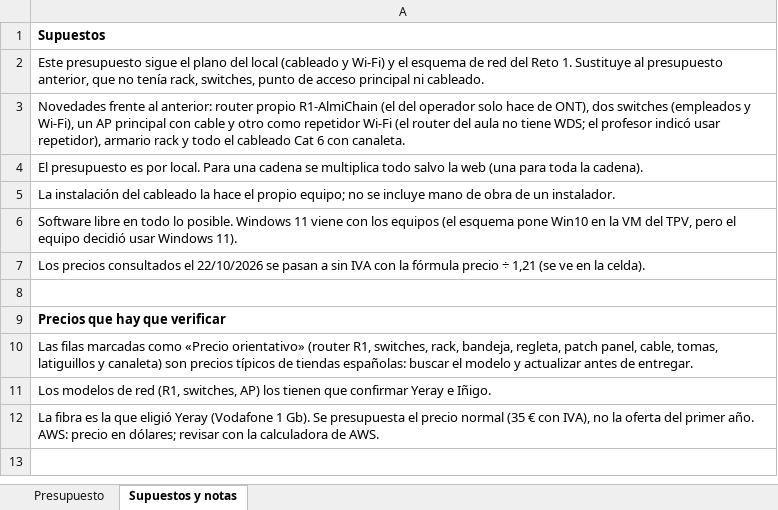
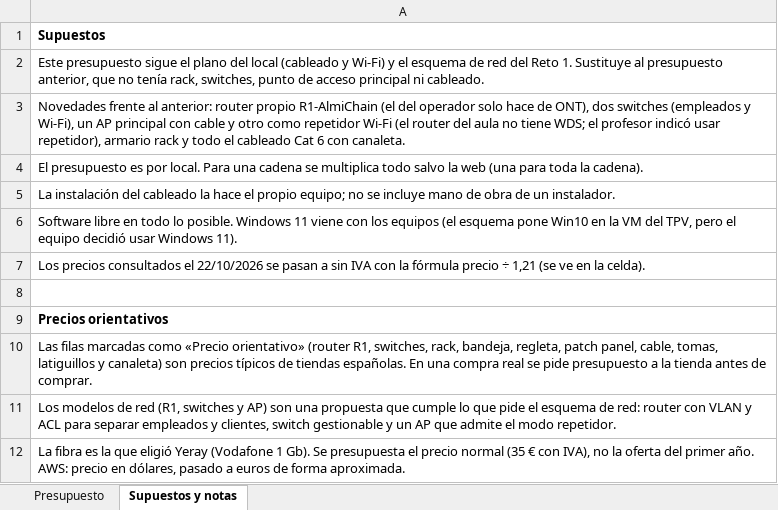
Before and after one commit to JRevii/almi-chain, an Excel workbook: docs/presupuesto/presupuesto_local_plano.xlsx, sheet Supuestos y notas, drawn as a sheet; values as stored, in another font and other column widths than the file's, no borders; the diff names each change by its address in the sheet, - before the commit and + after, or states it on an @@ line.

```diff
--- a/docs/presupuesto/presupuesto_local_plano.xlsx (sheet Supuestos y notas)
+++ b/docs/presupuesto/presupuesto_local_plano.xlsx (sheet Supuestos y notas)
-A9: Precios que hay que verificar
+A9: Precios orientativos
-A10: …de tiendas españolas: buscar el modelo y actualizar antes de entregar.
+A10: …de tiendas españolas. En una compra real se pide presupuesto a la tienda antes de comprar.
-A11: …red (R1, switches, AP) los tienen que confirmar Yeray e Iñigo.
+A11: …red (R1, switches y AP) son una propuesta que cumple lo que pide el esquema de red: router con VLAN y ACL para separar empleados y clientes, switch gestionable y un AP que admite el modo repetidor.
-A12: …precio en dólares; revisar con la calculadora de AWS.
+A12: …precio en dólares, pasado a euros de forma aproximada.
```
Also changed, not shown: sheet Presupuesto.
